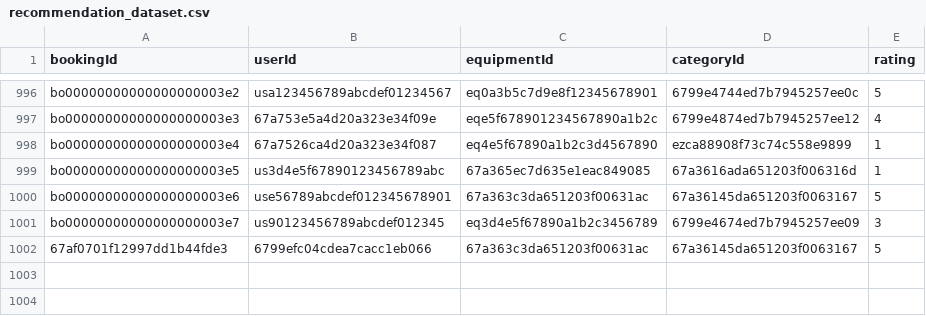
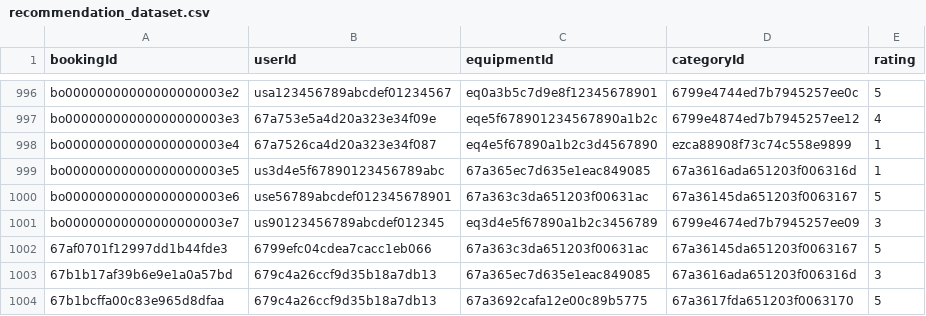
Before and after one commit to AbuSufiyan19/EZRent, a CSV file: Server/Recommendation/recommendation_dataset.csv, drawn as a sheet; only a part is shown, gaps mark what is left out.

```diff
--- a/Server/Recommendation/recommendation_dataset.csv
+++ b/Server/Recommendation/recommendation_dataset.csv
@@ -1002 +1002,3 @@ bo00000000000000000003e7,us90123456789abcdef012345,eq3d4e5f67890a1b2c3456789,679
 67af0701f12997dd1b44fde3,6799efc04cdea7cacc1eb066,67a363c3da651203f00631ac,67a36145da651203f0063167,5
+67b1b17af39b6e9e1a0a57bd,679c4a26ccf9d35b18a7db13,67a365ec7d635e1eac849085,67a3616ada651203f006316d,3
+67b1bcffa00c83e965d8dfaa,679c4a26ccf9d35b18a7db13,67a3692cafa12e00c89b5775,67a3617fda651203f0063170,5
```
Also changed, not shown: 6 other files.
